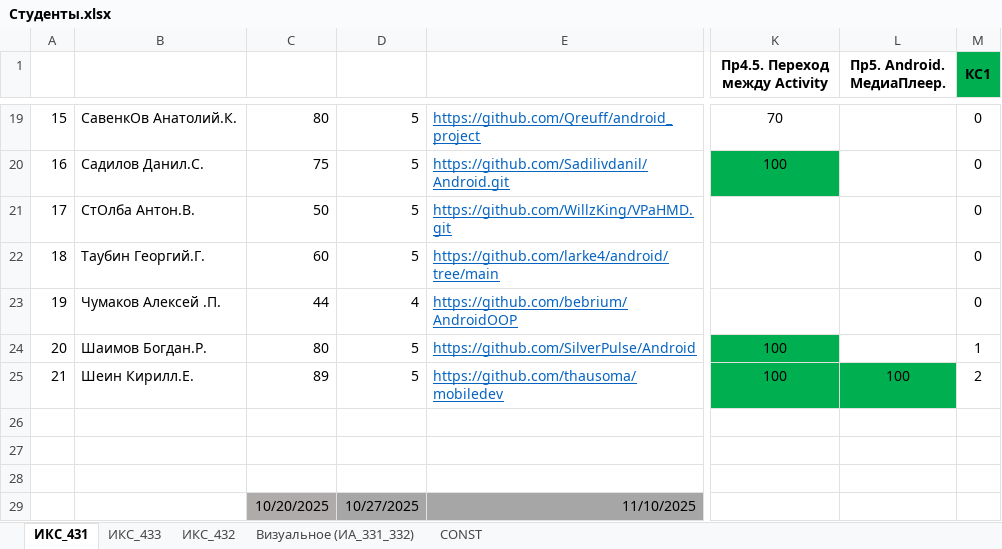
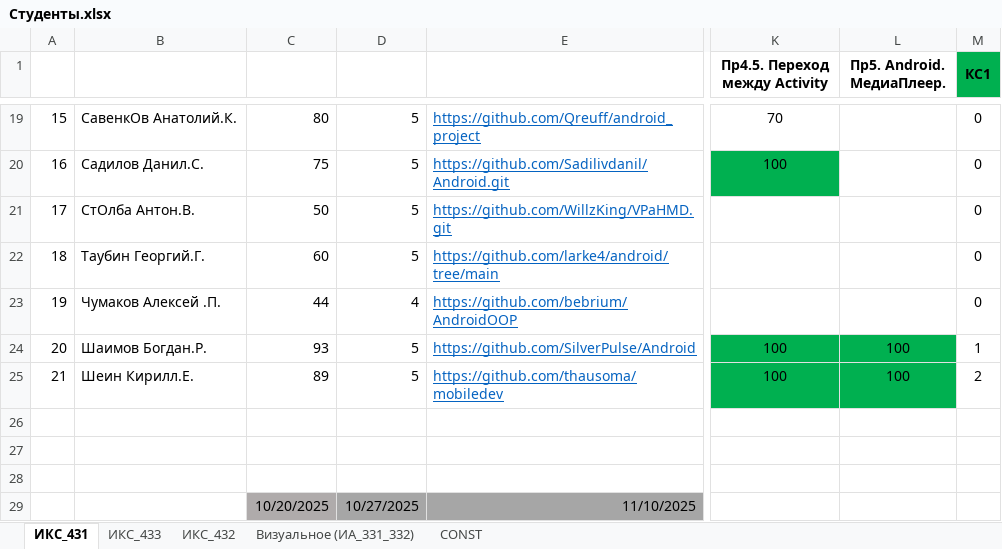
Before and after one commit to TelecomDep/notes, an Excel workbook: students/Студенты.xlsx, sheet ИКС_431, drawn as a sheet; only a part is shown, gaps mark what is left out; values as stored, in another font and other column widths than the file's, no borders; the diff names each change by its address in the sheet, - before the commit and + after, or states it on an @@ line.

```diff
--- a/students/Студенты.xlsx (sheet ИКС_431)
+++ b/students/Студенты.xlsx (sheet ИКС_431)
-C24: 80
+C24: 93
-L24 (Пр5. Android. МедиаПлеер.): (empty)
+L24 (Пр5. Android. МедиаПлеер.): 100
-L24 fill: none
+L24 fill: #00B050
```
Also changed, not shown: 4 other files.
